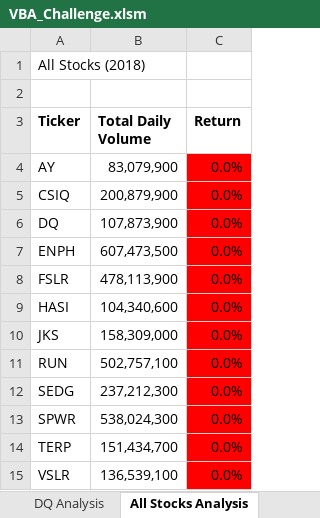
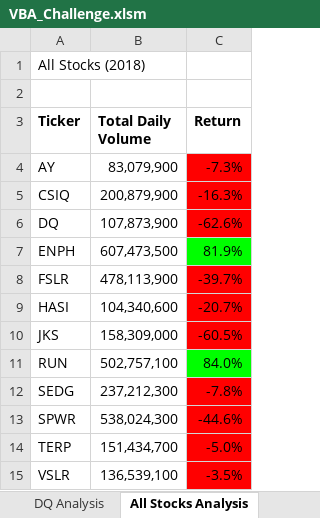
Before and after one commit to jgcarter421/stock-analysis, an Excel workbook: VBA_Challenge.xlsm, sheet All Stocks Analysis, drawn as a sheet; values as stored, in another font and other column widths than the file's, no borders; charts and pictures not drawn; the diff names each change by its address in the sheet, - before the commit and + after, or states it on an @@ line.

Commit message:
fixed code to work again

```diff
--- a/VBA_Challenge.xlsm (sheet All Stocks Analysis)
+++ b/VBA_Challenge.xlsm (sheet All Stocks Analysis)
-C4 (Return): 0.0%
+C4 (Return): -7.3%
-C5 (Return): 0.0%
+C5 (Return): -16.3%
-C6 (Return): 0.0%
+C6 (Return): -62.6%
-C7 (Return): 0.0%
+C7 (Return): 81.9%
-C7 fill: #FF0000
+C7 fill: #00FF00
-C8 (Return): 0.0%
+C8 (Return): -39.7%
-C9 (Return): 0.0%
+C9 (Return): -20.7%
-C10 (Return): 0.0%
+C10 (Return): -60.5%
-C11 (Return): 0.0%
+C11 (Return): 84.0%
-C11 fill: #FF0000
+C11 fill: #00FF00
-C12 (Return): 0.0%
+C12 (Return): -7.8%
-C13 (Return): 0.0%
+C13 (Return): -44.6%
-C14 (Return): 0.0%
+C14 (Return): -5.0%
-C15 (Return): 0.0%
+C15 (Return): -3.5%
```
